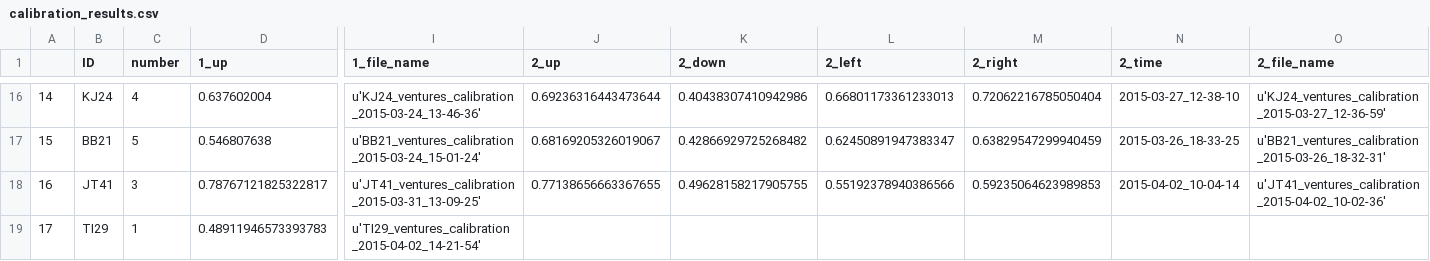
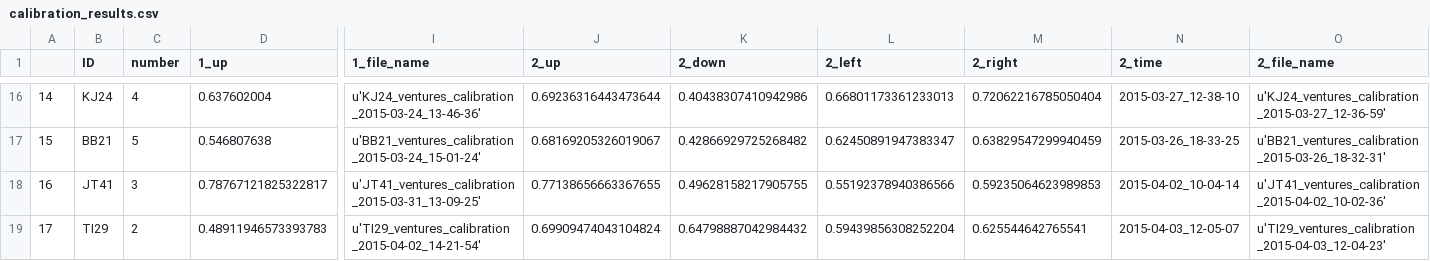
Before and after one commit to BrainTech/openbci, a CSV file: exps/ventures/data/calibration_results.csv, drawn as a sheet; only a part is shown, gaps mark what is left out; the diff names each change by its address in the sheet, - before the commit and + after, or states it on an @@ line.

```diff
--- a/exps/ventures/data/calibration_results.csv
+++ b/exps/ventures/data/calibration_results.csv
-C19 (number): 1
+C19 (number): 2
-J19 (2_up): (empty)
+J19 (2_up): 0.69909474043104824
-K19 (2_down): (empty)
+K19 (2_down): 0.64798887042984432
-L19 (2_left): (empty)
+L19 (2_left): 0.59439856308252204
-M19 (2_right): (empty)
+M19 (2_right): 0.625544642765541
-N19 (2_time): (empty)
+N19 (2_time): 2015-04-03_12-05-07
-O19 (2_file_name): (empty)
+O19 (2_file_name): u'TI29_ventures_calibration_2015-04-03_12-04-23'
```
Also changed, not shown: exps/ventures/data/baseline_results.csv, exps/ventures/data/calibration_results_2.csv, 2 other files.
